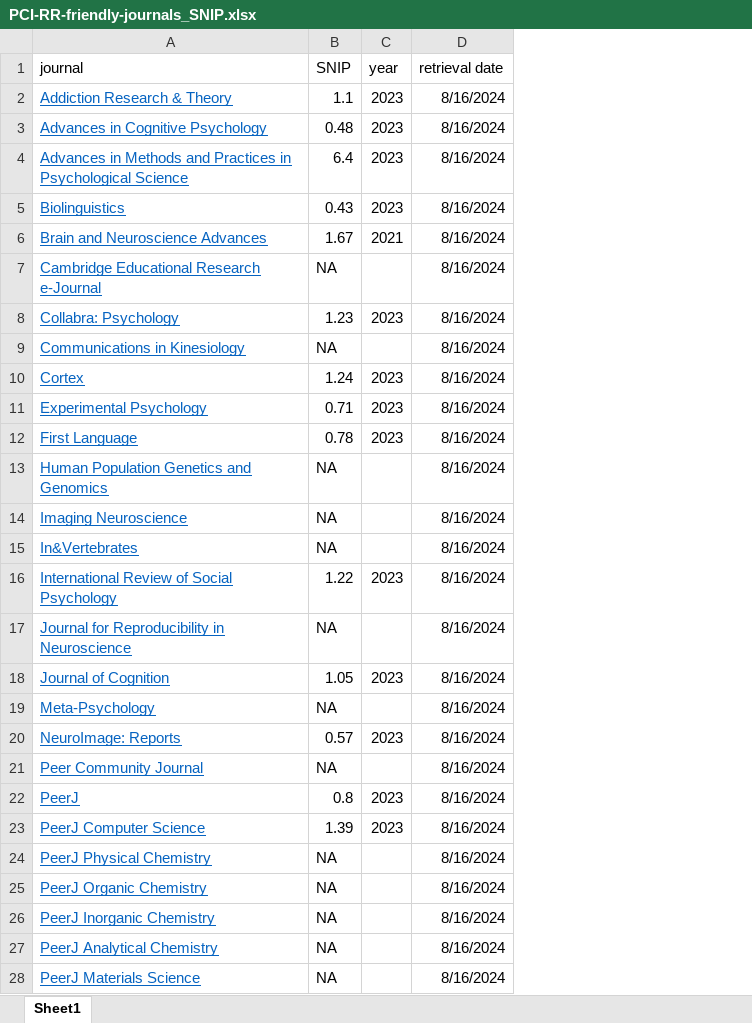
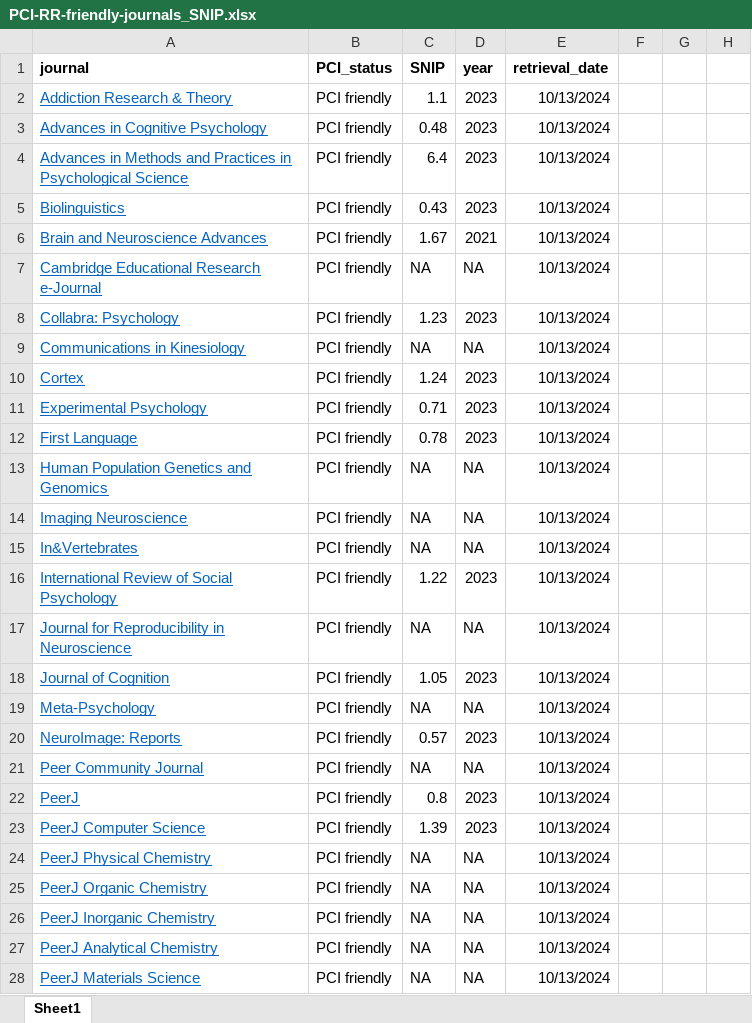
Before and after one commit to amscheel/rr-model, an Excel workbook: PCI-RR-friendly-journals_SNIP.xlsx, sheet Sheet1, drawn as a sheet; only a part is shown; values as stored, in another font and other column widths than the file's, no borders; removed rows and columns are numbered as before the commit, all else as after; the diff covers the shown part only; the diff names each change by its address in the sheet, - before the commit and + after, or states it on an @@ line.

```diff
--- a/PCI-RR-friendly-journals_SNIP.xlsx (sheet Sheet1)
+++ b/PCI-RR-friendly-journals_SNIP.xlsx (sheet Sheet1)
+column B (PCI_status), rows 2-28: all PCI friendly
-column D (retrieval date), rows 2-28: all 8/16/2024
+column E (retrieval_date), rows 2-28: all 10/13/2024
+column F, empty
+column G, empty
+column H, empty
-A1 bold: off
+A1 bold: on
-C1:D1 bold: off
+C1:D1 bold: on
-D7 (year): (empty)
+D7 (year): NA
-D9 (year): (empty)
+D9 (year): NA
-D13:D15 (year): (empty)
+D13:D15 (year): NA
-D17 (year): (empty)
+D17 (year): NA
-D19 (year): (empty)
+D19 (year): NA
-D21 (year): (empty)
+D21 (year): NA
-D24:D28 (year): (empty)
+D24:D28 (year): NA
```
Also changed, not shown: 8 added rows and 3 edited cells elsewhere in this sheet, 35 other files.
